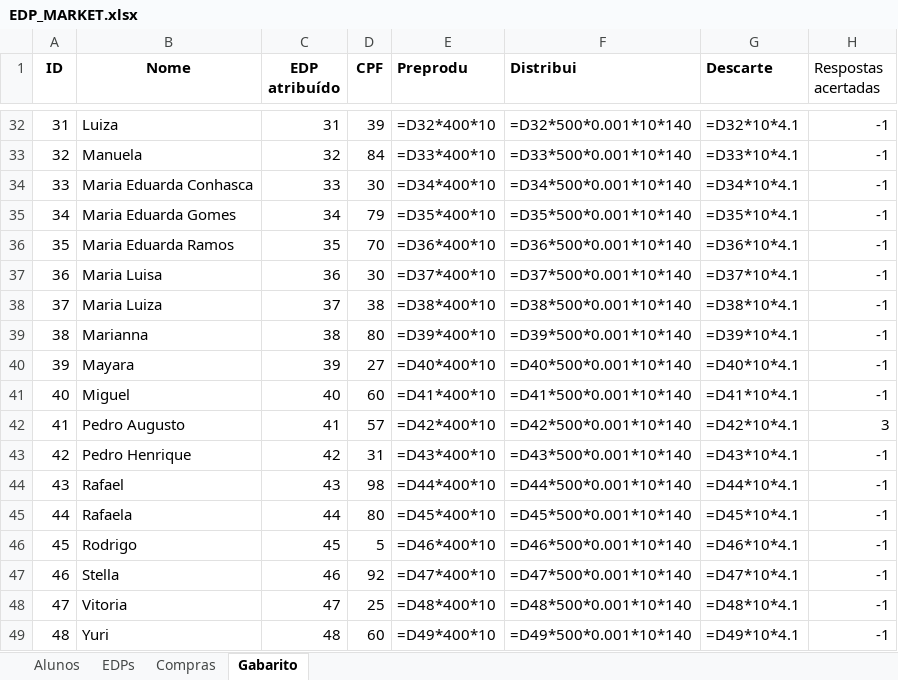
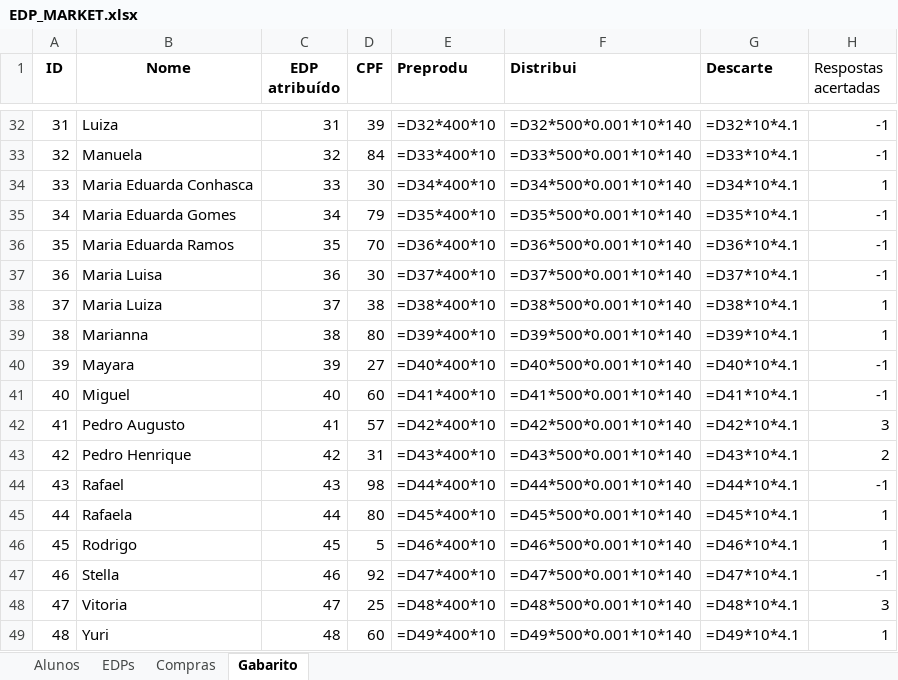
Before and after one commit to ilacheUFF/EDP_MARKET, an Excel workbook: EDP_MARKET.xlsx, sheet Gabarito, drawn as a sheet; only a part is shown, gaps mark what is left out; values as stored, in another font and other column widths than the file's, no borders; formulas without a stored value are shown as written; the diff covers the shown part only; the diff names each change by its address in the sheet, - before the commit and + after, or states it on an @@ line.

```diff
--- a/EDP_MARKET.xlsx (sheet Gabarito)
+++ b/EDP_MARKET.xlsx (sheet Gabarito)
-H34 (Respostas acertadas): -1
+H34 (Respostas acertadas): 1
-H38:H39 (Respostas acertadas): -1
+H38:H39 (Respostas acertadas): 1
-H43 (Respostas acertadas): -1
+H43 (Respostas acertadas): 2
-H45:H46 (Respostas acertadas): -1
+H45:H46 (Respostas acertadas): 1
-H48 (Respostas acertadas): -1
+H48 (Respostas acertadas): 3
-H49 (Respostas acertadas): -1
+H49 (Respostas acertadas): 1
```
Also changed, not shown: 13 edited cells elsewhere in this sheet, sheet Compras, sheet EDPs.
